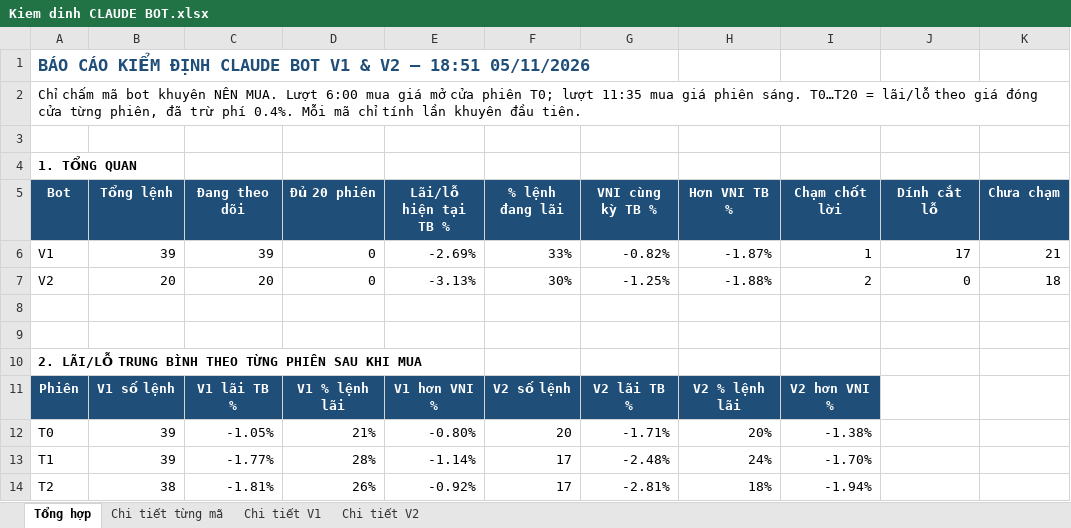
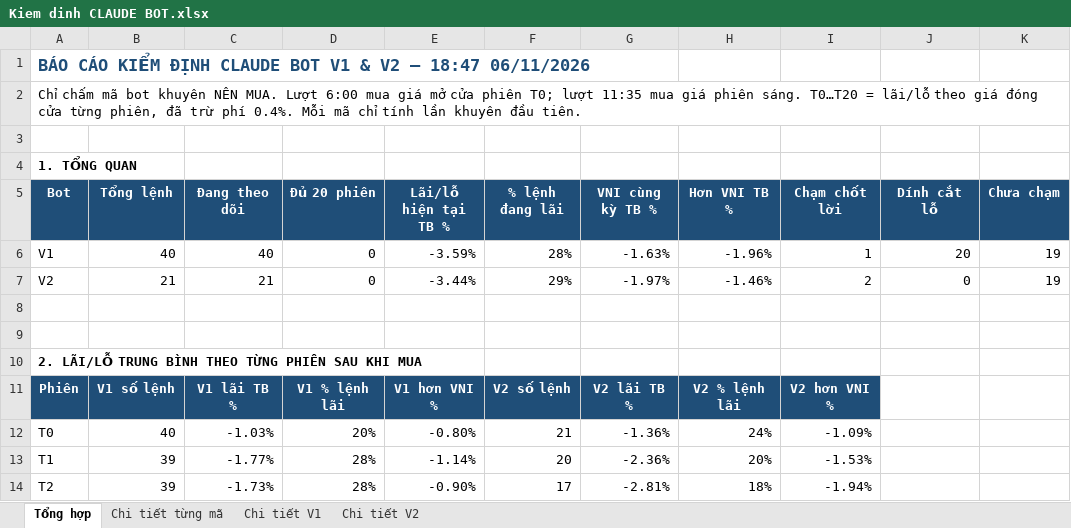
Before and after one commit to karenmanucian1-commits/Top-5-Co-Phieu-Hang-Ngay-Claude, an Excel workbook: data/reports/Kiem dinh CLAUDE BOT.xlsx, sheet Tổng hợp, drawn as a sheet; only a part is shown; values as stored, in another font and other column widths than the file's, no borders; conditional formats not drawn; the diff covers the shown part only; the diff names each change by its address in the sheet, - before the commit and + after, or states it on an @@ line.

```diff
--- a/data/reports/Kiem dinh CLAUDE BOT.xlsx (sheet Tổng hợp)
+++ b/data/reports/Kiem dinh CLAUDE BOT.xlsx (sheet Tổng hợp)
-A1 (Bot): …V2 – 18:51 05/11/2026
+A1 (Bot): …V2 – 18:47 06/11/2026
-B6 (Tổng lệnh): 39
+B6 (Tổng lệnh): 40
-C6 (Đang theo dõi): 39
+C6 (Đang theo dõi): 40
-E6 (Lãi/lỗ hiện tại TB %): -2.69%
+E6 (Lãi/lỗ hiện tại TB %): -3.59%
-F6 (% lệnh đang lãi): 33%
+F6 (% lệnh đang lãi): 28%
-G6 (VNI cùng kỳ TB %): -0.82%
+G6 (VNI cùng kỳ TB %): -1.63%
-H6 (Hơn VNI TB %): -1.87%
+H6 (Hơn VNI TB %): -1.96%
-J6 (Dính cắt lỗ): 17
+J6 (Dính cắt lỗ): 20
-K6 (Chưa chạm): 21
+K6 (Chưa chạm): 19
-B7 (Tổng lệnh): 20
+B7 (Tổng lệnh): 21
-C7 (Đang theo dõi): 20
+C7 (Đang theo dõi): 21
-E7 (Lãi/lỗ hiện tại TB %): -3.13%
+E7 (Lãi/lỗ hiện tại TB %): -3.44%
-F7 (% lệnh đang lãi): 30%
+F7 (% lệnh đang lãi): 29%
-G7 (VNI cùng kỳ TB %): -1.25%
+G7 (VNI cùng kỳ TB %): -1.97%
-H7 (Hơn VNI TB %): -1.88%
+H7 (Hơn VNI TB %): -1.46%
-K7 (Chưa chạm): 18
+K7 (Chưa chạm): 19
-B12 (Tổng lệnh): 39
+B12 (Tổng lệnh): 40
-C12 (Đang theo dõi): -1.05%
+C12 (Đang theo dõi): -1.03%
-D12 (Đủ 20 phiên): 21%
+D12 (Đủ 20 phiên): 20%
-F12 (% lệnh đang lãi): 20
+F12 (% lệnh đang lãi): 21
-G12 (VNI cùng kỳ TB %): -1.71%
+G12 (VNI cùng kỳ TB %): -1.36%
-H12 (Hơn VNI TB %): 20%
+H12 (Hơn VNI TB %): 24%
-I12 (Chạm chốt lời): -1.38%
+I12 (Chạm chốt lời): -1.09%
-F13 (% lệnh đang lãi): 17
+F13 (% lệnh đang lãi): 20
-G13 (VNI cùng kỳ TB %): -2.48%
+G13 (VNI cùng kỳ TB %): -2.36%
-H13 (Hơn VNI TB %): 24%
+H13 (Hơn VNI TB %): 20%
-I13 (Chạm chốt lời): -1.70%
+I13 (Chạm chốt lời): -1.53%
-B14 (Tổng lệnh): 38
+B14 (Tổng lệnh): 39
-C14 (Đang theo dõi): -1.81%
+C14 (Đang theo dõi): -1.73%
-D14 (Đủ 20 phiên): 26%
+D14 (Đủ 20 phiên): 28%
-E14 (Lãi/lỗ hiện tại TB %): -0.92%
+E14 (Lãi/lỗ hiện tại TB %): -0.90%
```
Also changed, not shown: 58 edited cells elsewhere in this sheet, sheet Chi tiết từng mã, sheet Chi tiết V1, sheet Chi tiết V2, 2 other files.
